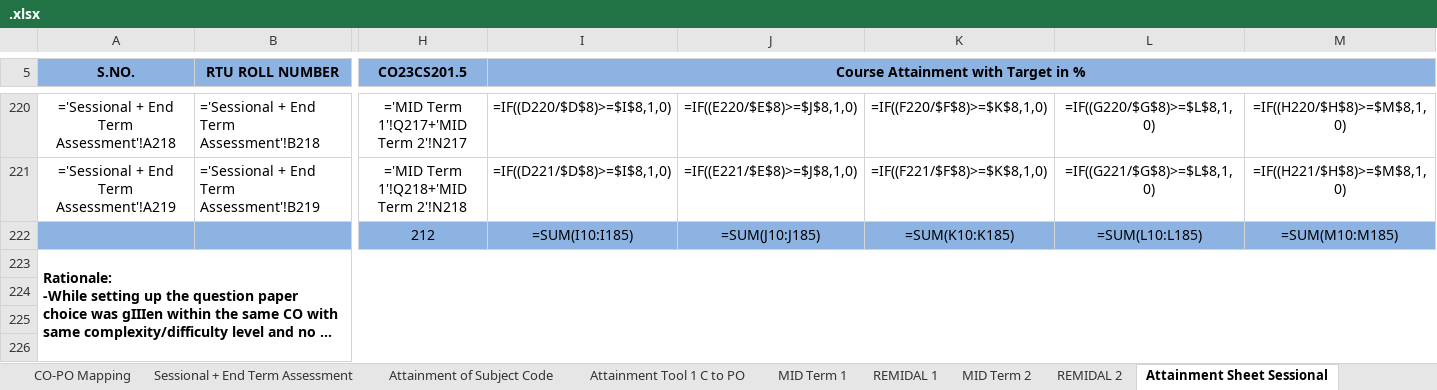
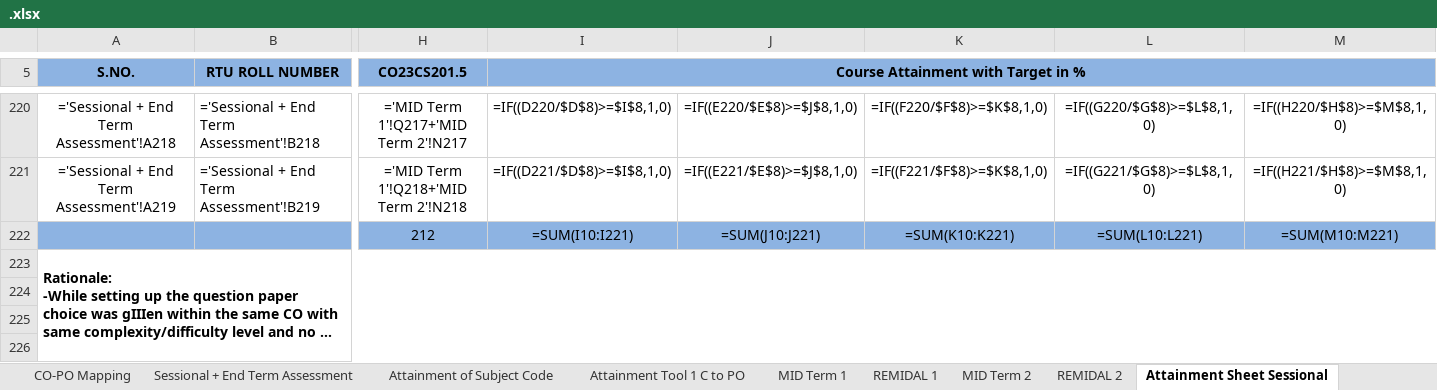
Before and after one commit to DrKalpanaFatawat/Attainment_Tool, an Excel workbook: output/.xlsx, sheet Attainment Sheet Sessional, drawn as a sheet; only a part is shown, gaps mark what is left out; long unchanged cells end in …; values as stored, in another font and other column widths than the file's, no borders; formulas without a stored value are shown as written; conditional formats not drawn; the diff names each change by its address in the sheet, - before the commit and + after, or states it on an @@ line.

```diff
--- a/output/.xlsx (sheet Attainment Sheet Sessional)
+++ b/output/.xlsx (sheet Attainment Sheet Sessional)
-I222: =SUM(I10:I185)
+I222: =SUM(I10:I221)
-J222: =SUM(J10:J185)
+J222: =SUM(J10:J221)
-K222: =SUM(K10:K185)
+K222: =SUM(K10:K221)
-L222: =SUM(L10:L185)
+L222: =SUM(L10:L221)
-M222: =SUM(M10:M185)
+M222: =SUM(M10:M221)
```
Also changed, not shown: sheet Sessional + End Term Assessment, sheet MID Term 1, sheet MID Term 2, 31 other files.
